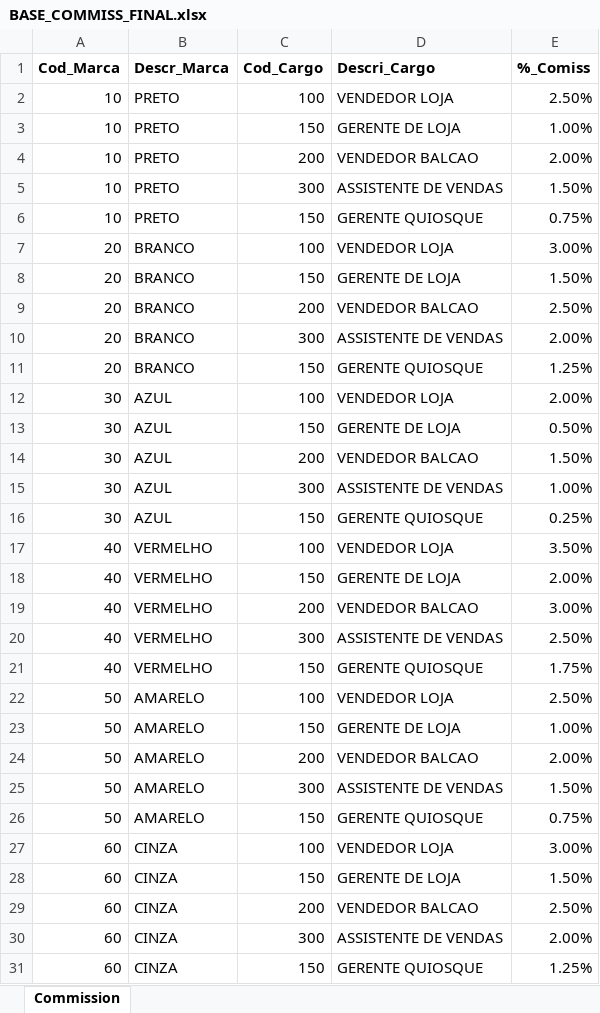
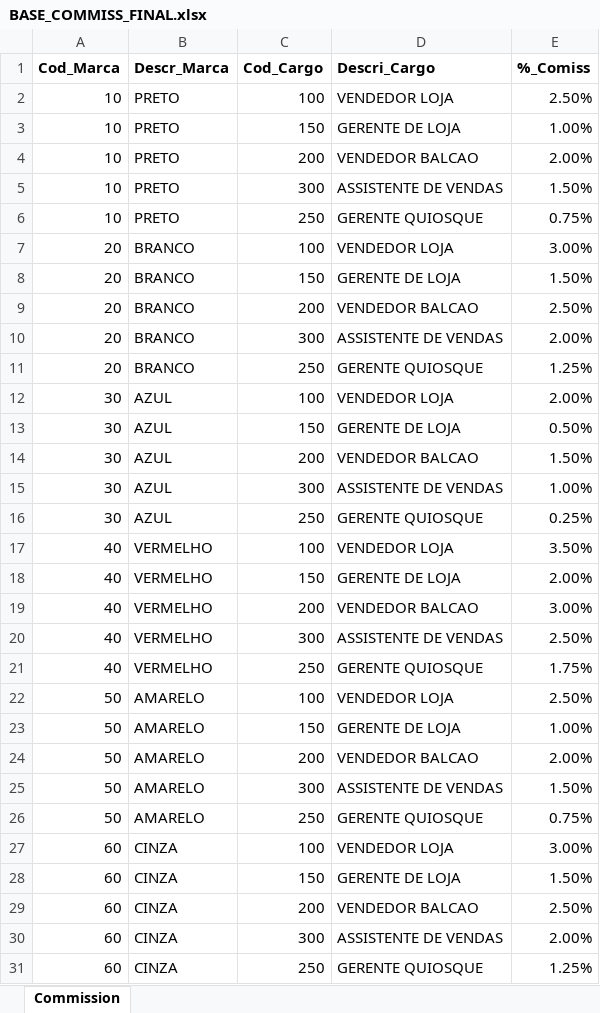
Before and after one commit to Phoenix-Team-Fatec/API_6_backend, an Excel workbook: docs/dom-rock/BASE_COMMISS_FINAL.xlsx, sheet Commission, drawn as a sheet; values as stored, in another font and other column widths than the file's, no borders; conditional formats not drawn; the diff names each change by its address in the sheet, - before the commit and + after, or states it on an @@ line.

Commit message:
:bug: fix: update BASE_COMMISS_FINAL.xlsx with changes in wrong Cod_Cargo: GERENTE QUIOSQUE from 150 to 250

```diff
--- a/docs/dom-rock/BASE_COMMISS_FINAL.xlsx (sheet Commission)
+++ b/docs/dom-rock/BASE_COMMISS_FINAL.xlsx (sheet Commission)
-C6 (Cod_Cargo): 150
+C6 (Cod_Cargo): 250
-C11 (Cod_Cargo): 150
+C11 (Cod_Cargo): 250
-C16 (Cod_Cargo): 150
+C16 (Cod_Cargo): 250
-C21 (Cod_Cargo): 150
+C21 (Cod_Cargo): 250
-C26 (Cod_Cargo): 150
+C26 (Cod_Cargo): 250
-C31 (Cod_Cargo): 150
+C31 (Cod_Cargo): 250
```
